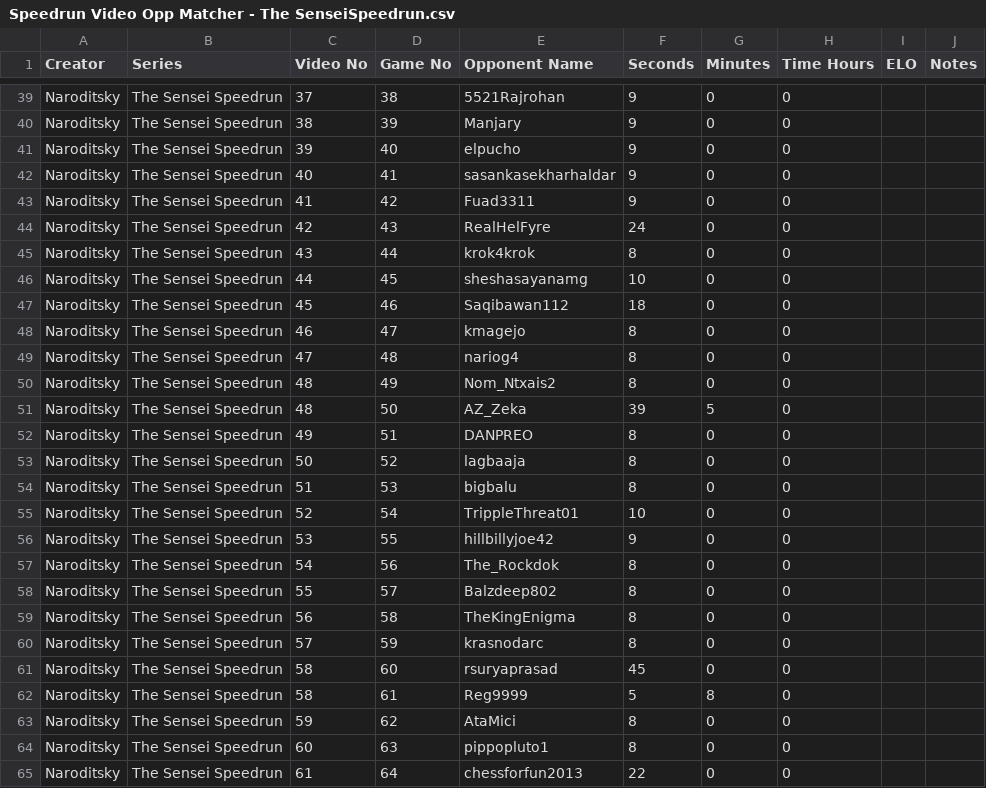
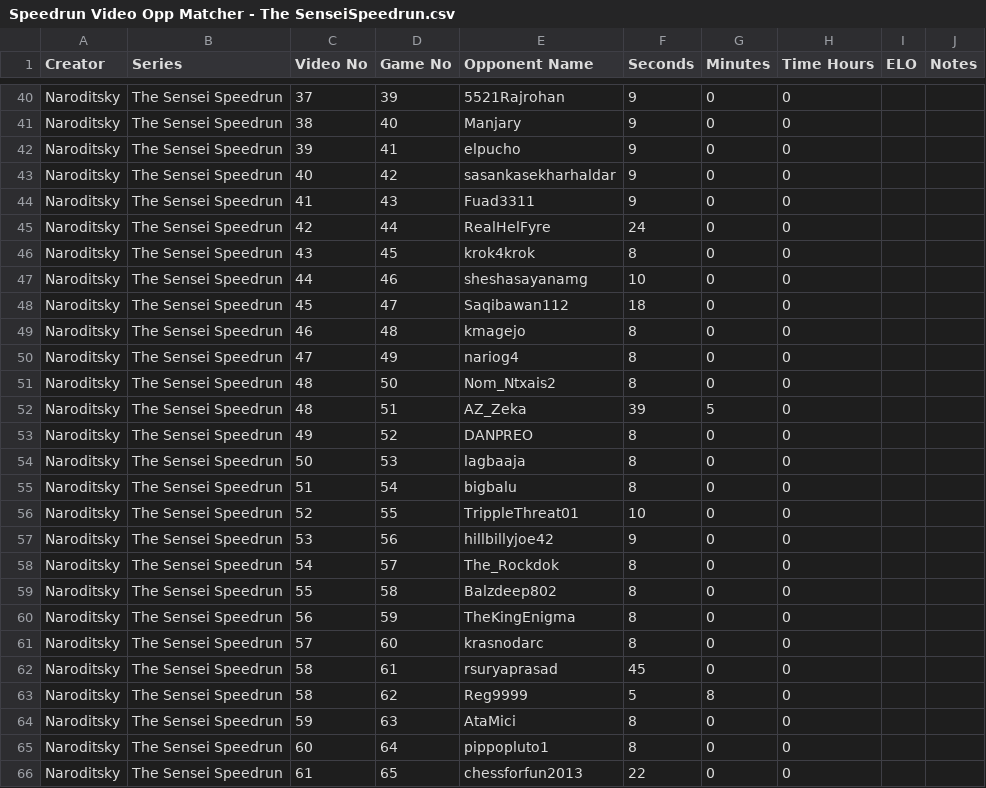
Before and after one commit to Lorcan1/speedrun-explorer-backend, a CSV file: data/series/The Sensei Speedrun/Speedrun Video Opp Matcher - The SenseiSpeedrun.csv, drawn as a sheet; only a part is shown, gaps mark what is left out; addresses are those after the commit; the diff covers the shown part only; the diff names each change by its address in the sheet, - before the commit and + after, or states it on an @@ line.

```diff
--- a/data/series/The Sensei Speedrun/Speedrun Video Opp Matcher - The SenseiSpeedrun.csv
+++ b/data/series/The Sensei Speedrun/Speedrun Video Opp Matcher - The SenseiSpeedrun.csv
-D40 (Game No): 38
+D40 (Game No): 39
-D41 (Game No): 39
+D41 (Game No): 40
-D42 (Game No): 40
+D42 (Game No): 41
-D43 (Game No): 41
+D43 (Game No): 42
-D44 (Game No): 42
+D44 (Game No): 43
-D45 (Game No): 43
+D45 (Game No): 44
-D46 (Game No): 44
+D46 (Game No): 45
-D47 (Game No): 45
+D47 (Game No): 46
-D48 (Game No): 46
+D48 (Game No): 47
-D49 (Game No): 47
+D49 (Game No): 48
-D50 (Game No): 48
+D50 (Game No): 49
-D51 (Game No): 49
+D51 (Game No): 50
-D52 (Game No): 50
+D52 (Game No): 51
-D53 (Game No): 51
+D53 (Game No): 52
-D54 (Game No): 52
+D54 (Game No): 53
-D55 (Game No): 53
+D55 (Game No): 54
-D56 (Game No): 54
+D56 (Game No): 55
-D57 (Game No): 55
+D57 (Game No): 56
-D58 (Game No): 56
+D58 (Game No): 57
-D59 (Game No): 57
+D59 (Game No): 58
-D60 (Game No): 58
+D60 (Game No): 59
-D61 (Game No): 59
+D61 (Game No): 60
-D62 (Game No): 60
+D62 (Game No): 61
-D63 (Game No): 61
+D63 (Game No): 62
-D64 (Game No): 62
+D64 (Game No): 63
-D65 (Game No): 63
+D65 (Game No): 64
-D66 (Game No): 64
+D66 (Game No): 65
```
Also changed, not shown: 1 added row and 80 edited cells elsewhere in this file, 16 other files.
